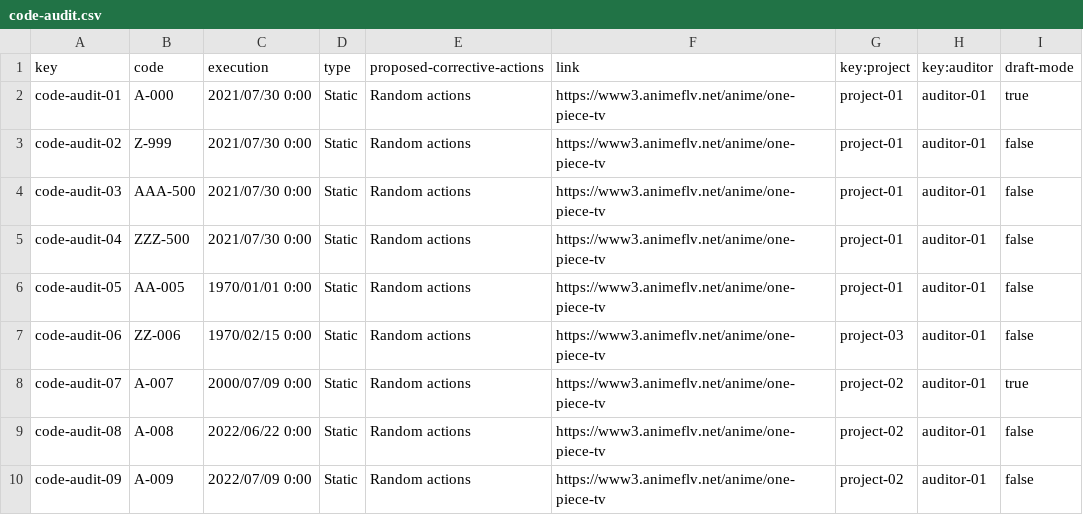
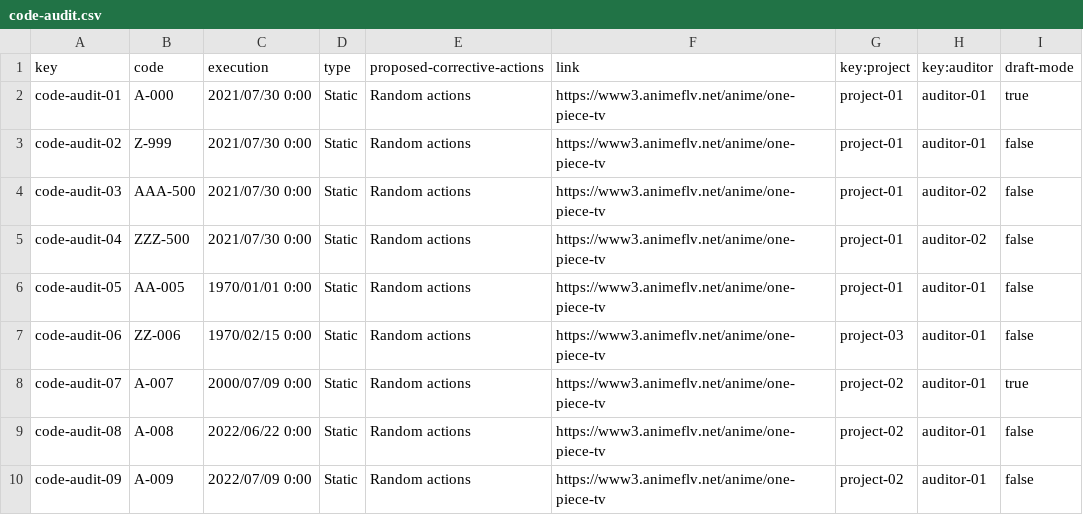
Before and after one commit to DP2-c1-028/Acme-SF-D01, a CSV file: src/main/webapp/WEB-INF/resources/sample-data/code-audit.csv, drawn as a sheet; only a part is shown.

```diff
--- a/src/main/webapp/WEB-INF/resources/sample-data/code-audit.csv
+++ b/src/main/webapp/WEB-INF/resources/sample-data/code-audit.csv
@@ -3,4 +3,4 @@ code-audit-01,A-000,2021/07/30 0:00,Static,Random actions,https://www3.animeflv.
 code-audit-02,Z-999,2021/07/30 0:00,Static,Random actions,https://www3.animeflv.net/anime/one-piece-tv,project-01,auditor-01,false
-code-audit-03,AAA-500,2021/07/30 0:00,Static,Random actions,https://www3.animeflv.net/anime/one-piece-tv,project-01,auditor-01,false
-code-audit-04,ZZZ-500,2021/07/30 0:00,Static,Random actions,https://www3.animeflv.net/anime/one-piece-tv,project-01,auditor-01,false
+code-audit-03,AAA-500,2021/07/30 0:00,Static,Random actions,https://www3.animeflv.net/anime/one-piece-tv,project-01,auditor-02,false
+code-audit-04,ZZZ-500,2021/07/30 0:00,Static,Random actions,https://www3.animeflv.net/anime/one-piece-tv,project-01,auditor-02,false
 code-audit-05,AA-005,1970/01/01 0:00,Static,Random actions,https://www3.animeflv.net/anime/one-piece-tv,project-01,auditor-01,false
```
Also changed, not shown: src/main/webapp/WEB-INF/resources/sample-data/audit-record.csv, 23 other files.
